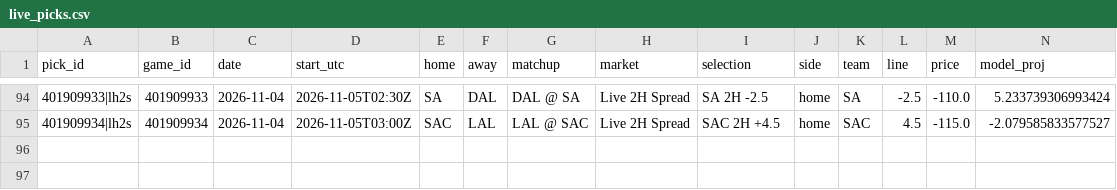
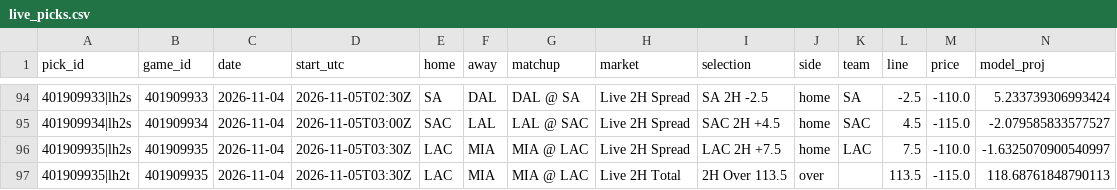
Before and after one commit to WallStreetQ/nba-model, a CSV file: model/live_picks.csv, drawn as a sheet; only a part is shown, gaps mark what is left out; rows hold the shown columns only; the diff names each change by its address in the sheet, - before the commit and + after, or states it on an @@ line.

```diff
--- a/model/live_picks.csv
+++ b/model/live_picks.csv
+row 96: 401909935|lh2s | 401909935 | 2026-11-04 | 2026-11-05T03:30Z | LAC | MIA | MIA @ LAC | Live 2H Spread | LAC 2H +7.5 | home | LAC | 7.5 | -110.0 | -1.6325070900540997
+row 97: 401909935|lh2t | 401909935 | 2026-11-04 | 2026-11-05T03:30Z | LAC | MIA | MIA @ LAC | Live 2H Total | 2H Over 113.5 | over |  | 113.5 | -115.0 | 118.68761848790113
```
Also changed, not shown: model/halftime_log.csv, 1 other file.
